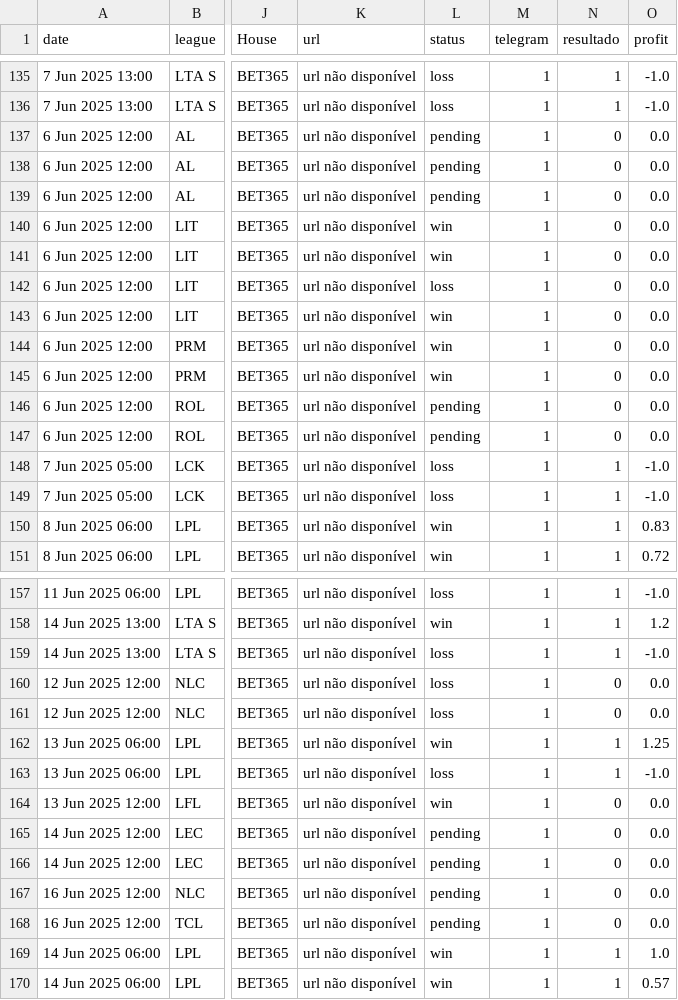
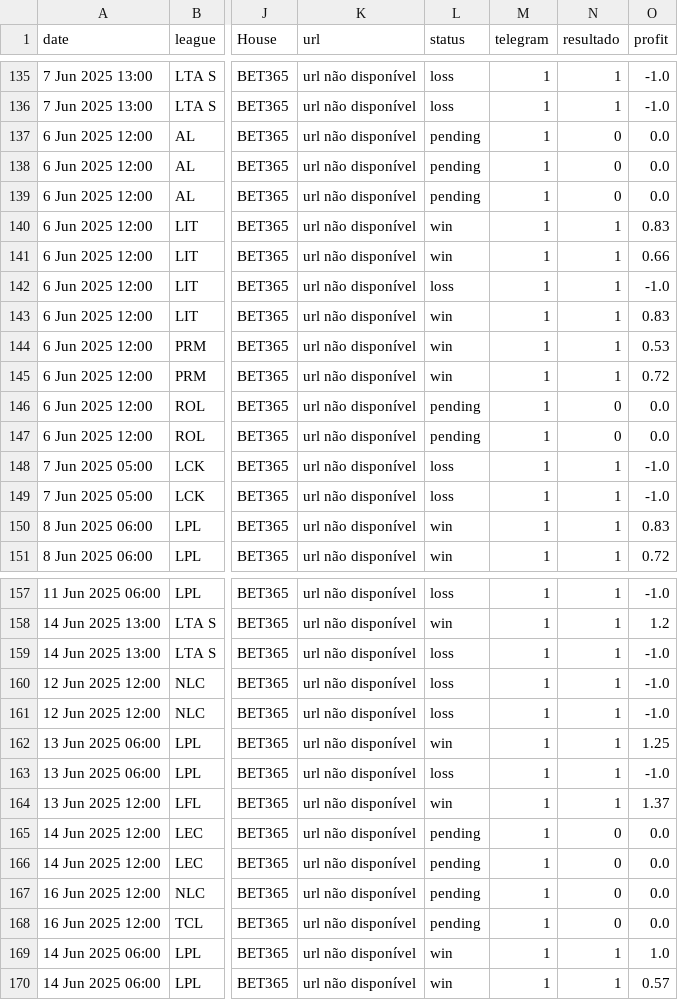
Before and after one commit to evaristomat/betting-dashboard, a CSV file: bets/bets_atualizadas.csv, drawn as a sheet; only a part is shown, gaps mark what is left out; the diff names each change by its address in the sheet, - before the commit and + after, or states it on an @@ line.

Commit message:
Auto-update: Pipeline executado em 2025-06-16 14:19:55

```diff
--- a/bets/bets_atualizadas.csv
+++ b/bets/bets_atualizadas.csv
-N140:N145 (resultado): 0
+N140:N145 (resultado): 1
-O140 (profit): 0.0
+O140 (profit): 0.83
-O141 (profit): 0.0
+O141 (profit): 0.66
-O142 (profit): 0.0
+O142 (profit): -1.0
-O143 (profit): 0.0
+O143 (profit): 0.83
-O144 (profit): 0.0
+O144 (profit): 0.53
-O145 (profit): 0.0
+O145 (profit): 0.72
-N160:N161 (resultado): 0
+N160:N161 (resultado): 1
-O160:O161 (profit): 0.0
+O160:O161 (profit): -1.0
-N164 (resultado): 0
+N164 (resultado): 1
-O164 (profit): 0.0
+O164 (profit): 1.37
```
